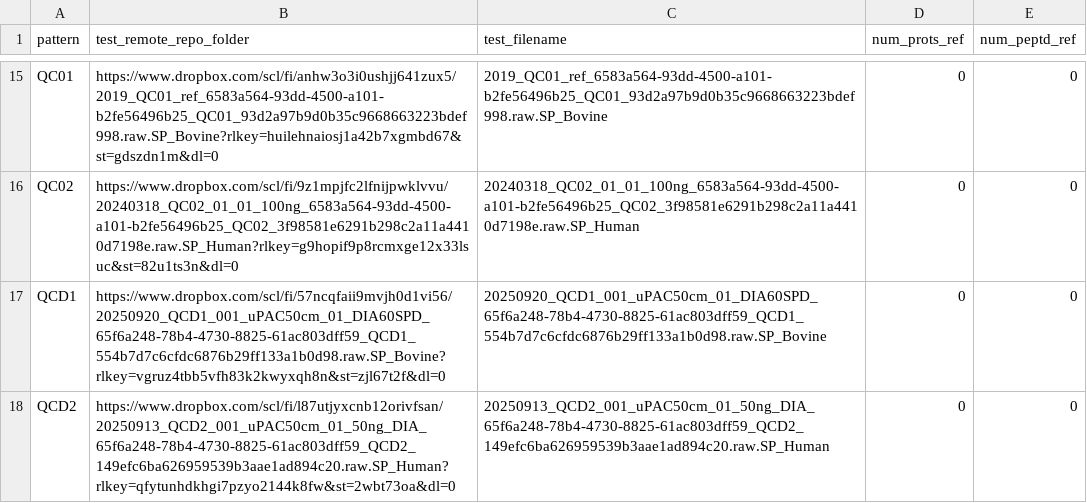
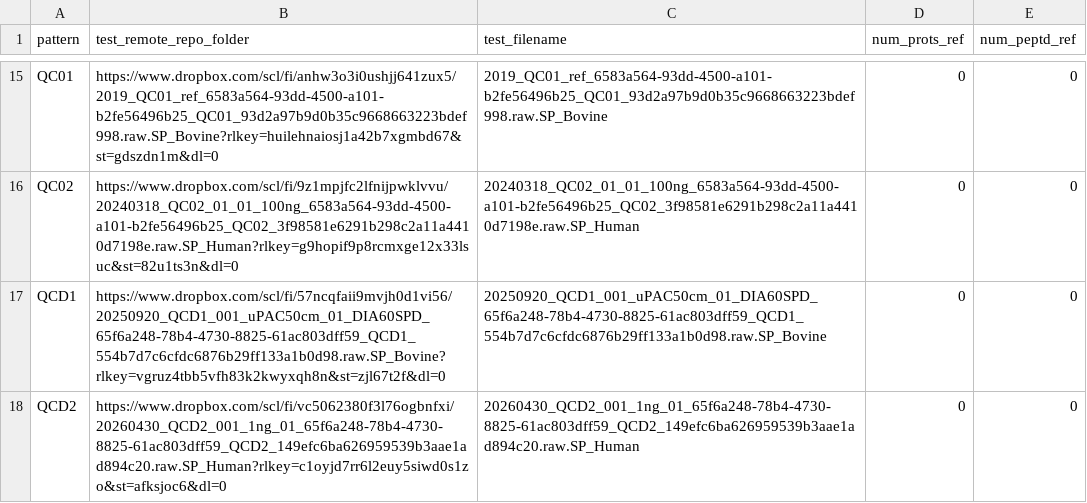
Before and after one commit to proteomicsunitcrg/atlas-config, a CSV file: atlas-dev/assets/crg_test_params.csv, drawn as a sheet; only a part is shown, gaps mark what is left out.

```diff
--- a/atlas-dev/assets/crg_test_params.csv
+++ b/atlas-dev/assets/crg_test_params.csv
@@ -17,2 +17,2 @@ QC02;https://www.dropbox.com/scl/fi/9z1mpjfc2lfnijpwklvvu/20240318_QC02_01_01_10
 QCD1;https://www.dropbox.com/scl/fi/57ncqfaii9mvjh0d1vi56/20250920_QCD1_001_uPAC50cm_01_DIA60SPD_65f6a248-78b4-4730-8825-61ac803dff59_QCD1_554b7d7c6cfdc6876b29ff133a1b0d98.raw.SP_Bovine?rlkey=vgruz4tbb5vfh83k2kwyxqh8n&st=zjl67t2f&dl=0;20250920_QCD1_001_uPAC50cm_01_DIA60SPD_65f6a248-78b4-4730-8825-61ac803dff59_QCD1_554b7d7c6cfdc6876b29ff133a1b0d98.raw.SP_Bovine;0;0
-QCD2;https://www.dropbox.com/scl/fi/l87utjyxcnb12orivfsan/20250913_QCD2_001_uPAC50cm_01_50ng_DIA_65f6a248-78b4-4730-8825-61ac803dff59_QCD2_149efc6ba626959539b3aae1ad894c20.raw.SP_Human?rlkey=qfytunhdkhgi7pzyo2144k8fw&st=2wbt73oa&dl=0;20250913_QCD2_001_uPAC50cm_01_50ng_DIA_65f6a248-78b4-4730-8825-61ac803dff59_QCD2_149efc6ba626959539b3aae1ad894c20.raw.SP_Human;0;0
+QCD2;https://www.dropbox.com/scl/fi/vc5062380f3l76ogbnfxi/20260430_QCD2_001_1ng_01_65f6a248-78b4-4730-8825-61ac803dff59_QCD2_149efc6ba626959539b3aae1ad894c20.raw.SP_Human?rlkey=c1oyjd7rr6l2euy5siwd0s1zo&st=afksjoc6&dl=0;20260430_QCD2_001_1ng_01_65f6a248-78b4-4730-8825-61ac803dff59_QCD2_149efc6ba626959539b3aae1ad894c20.raw.SP_Human;0;0
```
Also changed, not shown: atlas-test/assets/crg_test_params.csv.
